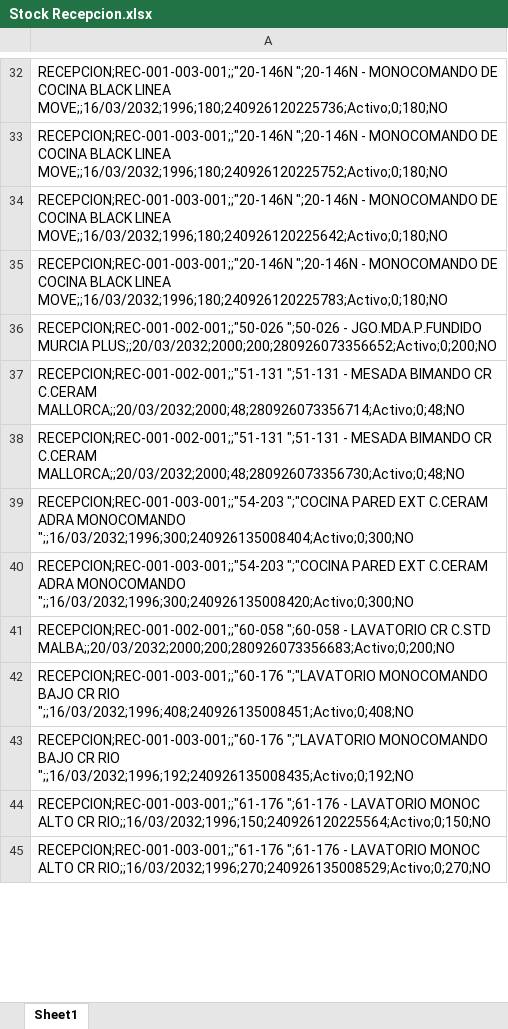
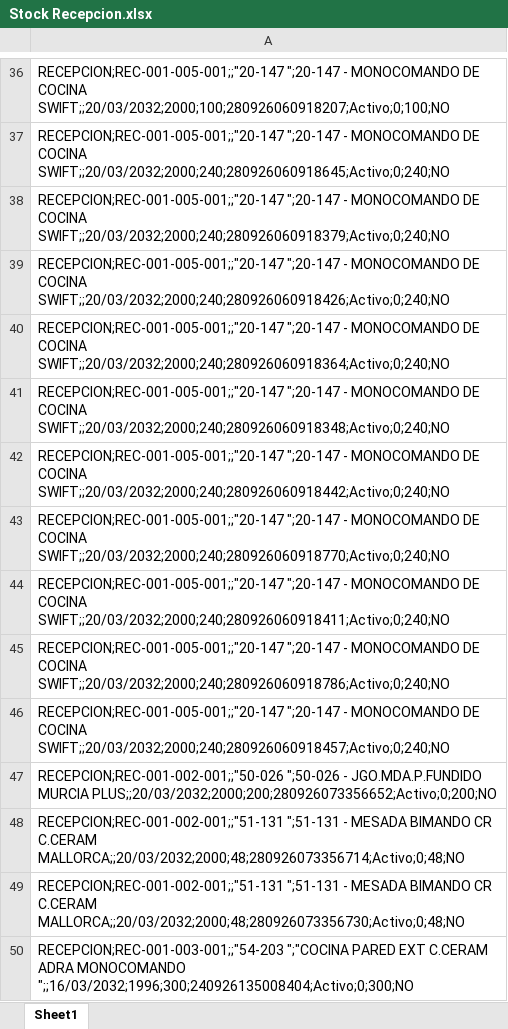
Before and after one commit to IvanGoyena/Logistica-Peirano, an Excel workbook: Data_WMS/Stock Recepcion.xlsx, sheet Sheet1, drawn as a sheet; only a part is shown, gaps mark what is left out; the shorter side is filled out with more unchanged rows; values as stored, in another font and other column widths than the file's, no borders; addresses are those after the commit; the diff covers the shown part only; the diff names each change by its address in the sheet, - before the commit and + after, or states it on an @@ line.

Commit message:
Actualización automática WMS - Stock Recepcion - 28/09/2026 09:27:29

```diff
--- a/Data_WMS/Stock Recepcion.xlsx (sheet Sheet1)
+++ b/Data_WMS/Stock Recepcion.xlsx (sheet Sheet1)
-A36: RECEPCION;REC-001-003-001;;"20-146N ";20-146N - MONOCOMANDO DE COCINA BLACK LINEA MOVE;;16/03/2032;1996;180;240926120225736;Activo;0;180;NO
+A36: RECEPCION;REC-001-005-001;;"20-147 ";20-147 - MONOCOMANDO DE COCINA SWIFT;;20/03/2032;2000;100;280926060918207;Activo;0;100;NO
-A37: RECEPCION;REC-001-003-001;;"20-146N ";20-146N - MONOCOMANDO DE COCINA BLACK LINEA MOVE;;16/03/2032;1996;180;240926120225752;Activo;0;180;NO
+A37: RECEPCION;REC-001-005-001;;"20-147 ";20-147 - MONOCOMANDO DE COCINA SWIFT;;20/03/2032;2000;240;280926060918645;Activo;0;240;NO
-A38: RECEPCION;REC-001-003-001;;"20-146N ";20-146N - MONOCOMANDO DE COCINA BLACK LINEA MOVE;;16/03/2032;1996;180;240926120225642;Activo;0;180;NO
+A38: RECEPCION;REC-001-005-001;;"20-147 ";20-147 - MONOCOMANDO DE COCINA SWIFT;;20/03/2032;2000;240;280926060918379;Activo;0;240;NO
-A39: RECEPCION;REC-001-003-001;;"20-146N ";20-146N - MONOCOMANDO DE COCINA BLACK LINEA MOVE;;16/03/2032;1996;180;240926120225783;Activo;0;180;NO
+A39: RECEPCION;REC-001-005-001;;"20-147 ";20-147 - MONOCOMANDO DE COCINA SWIFT;;20/03/2032;2000;240;280926060918426;Activo;0;240;NO
+row 40: RECEPCION;REC-001-005-001;;"20-147 ";20-147 - MONOCOMANDO DE COCINA SWIFT;;20/03/2032;2000;240;280926060918364;Activo;0;240;NO
+row 41: RECEPCION;REC-001-005-001;;"20-147 ";20-147 - MONOCOMANDO DE COCINA SWIFT;;20/03/2032;2000;240;280926060918348;Activo;0;240;NO
+row 42: RECEPCION;REC-001-005-001;;"20-147 ";20-147 - MONOCOMANDO DE COCINA SWIFT;;20/03/2032;2000;240;280926060918442;Activo;0;240;NO
+row 43: RECEPCION;REC-001-005-001;;"20-147 ";20-147 - MONOCOMANDO DE COCINA SWIFT;;20/03/2032;2000;240;280926060918770;Activo;0;240;NO
+row 44: RECEPCION;REC-001-005-001;;"20-147 ";20-147 - MONOCOMANDO DE COCINA SWIFT;;20/03/2032;2000;240;280926060918411;Activo;0;240;NO
+row 45: RECEPCION;REC-001-005-001;;"20-147 ";20-147 - MONOCOMANDO DE COCINA SWIFT;;20/03/2032;2000;240;280926060918786;Activo;0;240;NO
+row 46: RECEPCION;REC-001-005-001;;"20-147 ";20-147 - MONOCOMANDO DE COCINA SWIFT;;20/03/2032;2000;240;280926060918457;Activo;0;240;NO
```
Also changed, not shown: 47 added rows, 64 moved rows and 2 edited cells elsewhere in this sheet.
